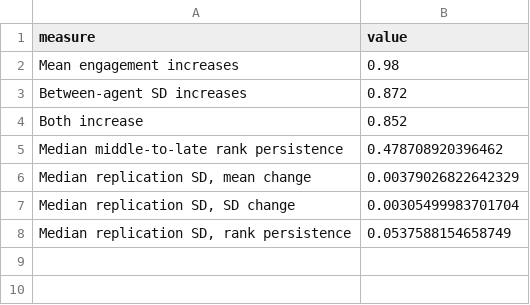
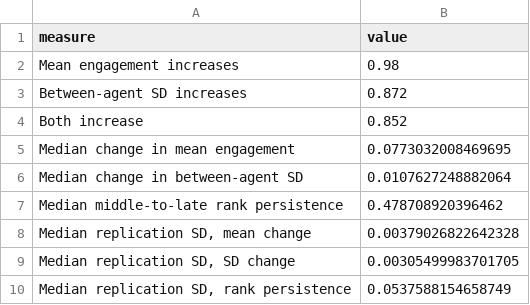
Before and after one commit to KyuriP/DEV-Control-model, a CSV file: results/sim6_summary.csv, drawn as a sheet.

```diff
--- a/results/sim6_summary.csv
+++ b/results/sim6_summary.csv
@@ -4,5 +4,7 @@
 "Both increase",0.852
+"Median change in mean engagement",0.0773032008469695
+"Median change in between-agent SD",0.0107627248882064
 "Median middle-to-late rank persistence",0.478708920396462
-"Median replication SD, mean change",0.00379026822642329
-"Median replication SD, SD change",0.00305499983701704
+"Median replication SD, mean change",0.00379026822642328
+"Median replication SD, SD change",0.00305499983701705
 "Median replication SD, rank persistence",0.0537588154658749
```
Also changed, not shown: 10 other files.
